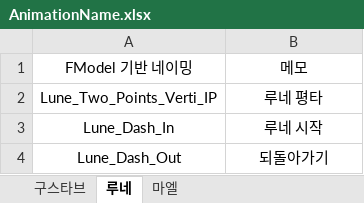
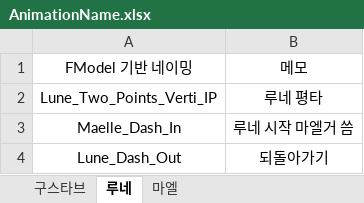
Before and after one commit to aes011204/Expedition_33_Source, an Excel workbook: ModelEditor/AnimationName.xlsx, sheet 루네, drawn as a sheet; values as stored, in another font and other column widths than the file's, no borders; removed rows and columns are numbered as before the commit, all else as after; the diff names each change by its address in the sheet, - before the commit and + after, or states it on an @@ line.

Commit message:
feat : load world animation

```diff
--- a/ModelEditor/AnimationName.xlsx (sheet 루네)
+++ b/ModelEditor/AnimationName.xlsx (sheet 루네)
-row 3: Lune_Dash_In | 루네 시작
+row 3: Maelle_Dash_In | 루네 시작 마엘거 씀
```
Also changed, not shown: 4 other files.
